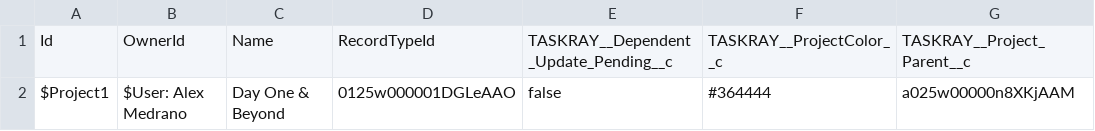
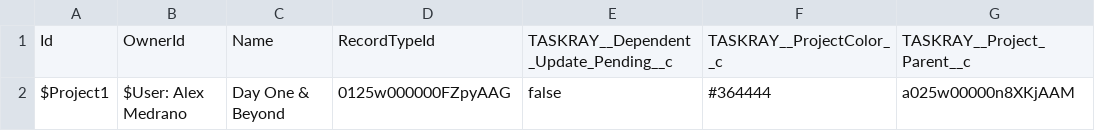
Before and after one commit to BracketLabs/template-library, a CSV file: csv/day-one/Projects.csv, drawn as a sheet; only a part is shown; the diff names each change by its address in the sheet, - before the commit and + after, or states it on an @@ line.

```diff
--- a/csv/day-one/Projects.csv
+++ b/csv/day-one/Projects.csv
-D2: 0125w000001DGLeAAO
+D2: 0125w000000FZpyAAG
```
Also changed, not shown: 1 other file.
